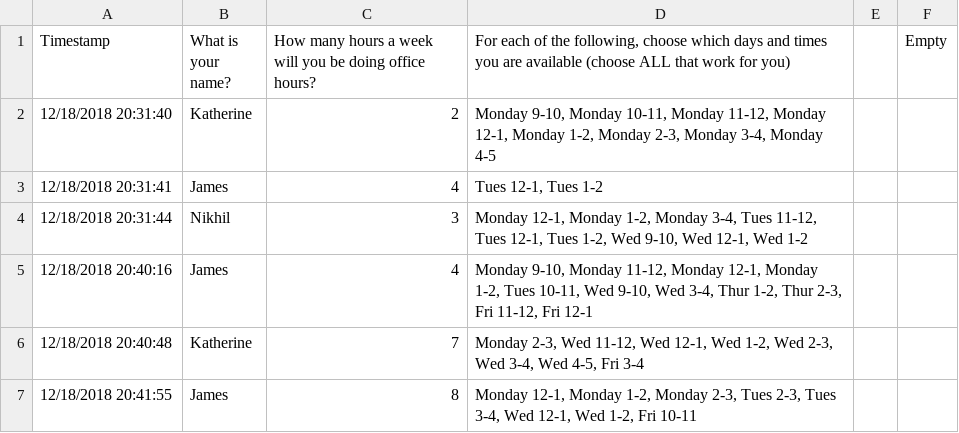
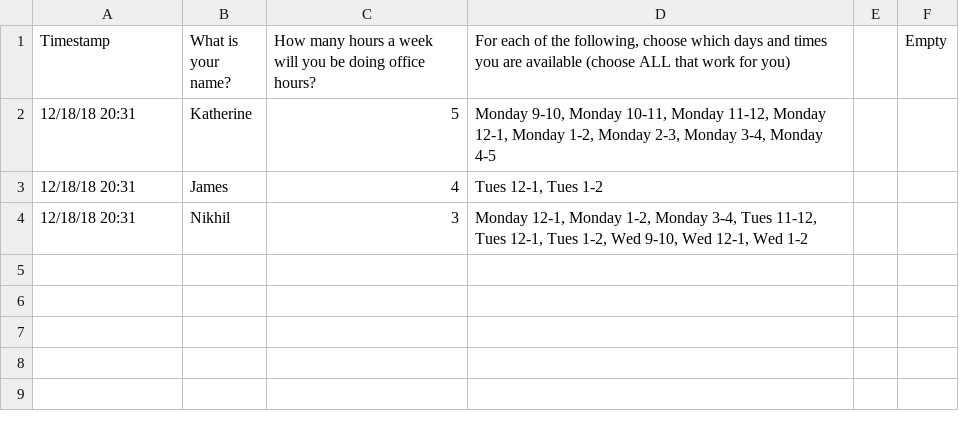
Before and after one commit to jamesbury3/LA-Calendar-Flask, a CSV file: csv_files/responses3.csv, drawn as a sheet.

Commit message:
Adds scheduling based on number of available hours (Scheduler.py)

```diff
--- a/csv_files/responses3.csv
+++ b/csv_files/responses3.csv
@@ -1,7 +1,4 @@
 Timestamp,What is your name?,How many hours a week will you be doing office hours?,"For each of the following, choose which days and times you are available (choose ALL that work for you)",,Empty
-12/18/2018 20:31:40,Katherine,2,"Monday 9-10, Monday 10-11, Monday 11-12, Monday 12-1, Monday 1-2, Monday 2-3, Monday 3-4, Monday 4-5",,
-12/18/2018 20:31:41,James,4,"Tues 12-1, Tues 1-2",,
-12/18/2018 20:31:44,Nikhil,3,"Monday 12-1, Monday 1-2, Monday 3-4, Tues 11-12, Tues 12-1, Tues 1-2, Wed 9-10, Wed 12-1, Wed 1-2",,
-12/18/2018 20:40:16,James,4,"Monday 9-10, Monday 11-12, Monday 12-1, Monday 1-2, Tues 10-11, Wed 9-10, Wed 3-4, Thur 1-2, Thur 2-3, Fri 11-12, Fri 12-1",,
-12/18/2018 20:40:48,Katherine,7,"Monday 2-3, Wed 11-12, Wed 12-1, Wed 1-2, Wed 2-3, Wed 3-4, Wed 4-5, Fri 3-4",,
-12/18/2018 20:41:55,James,8,"Monday 12-1, Monday 1-2, Monday 2-3, Tues 2-3, Tues 3-4, Wed 12-1, Wed 1-2, Fri 10-11",,
+12/18/18 20:31,Katherine,5,"Monday 9-10, Monday 10-11, Monday 11-12, Monday 12-1, Monday 1-2, Monday 2-3, Monday 3-4, Monday 4-5",,
+12/18/18 20:31,James,4,"Tues 12-1, Tues 1-2",,
+12/18/18 20:31,Nikhil,3,"Monday 12-1, Monday 1-2, Monday 3-4, Tues 11-12, Tues 12-1, Tues 1-2, Wed 9-10, Wed 12-1, Wed 1-2",,
```
Also changed, not shown: 4 other files.
